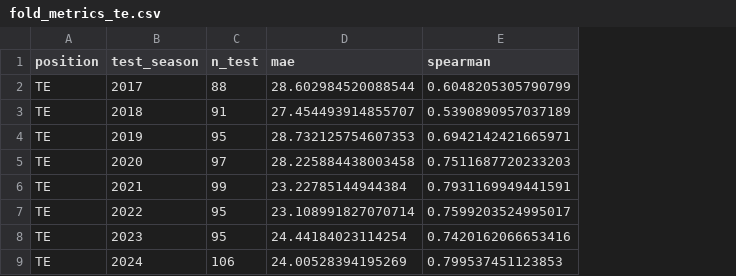
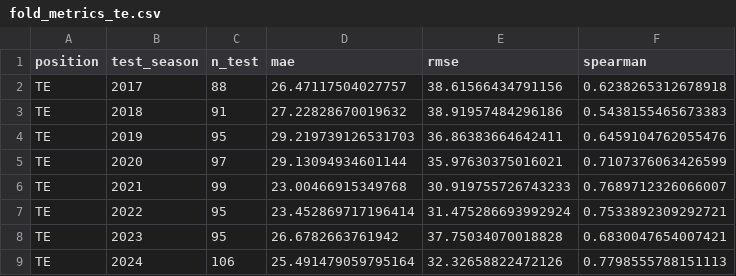
Before and after one commit to VirajP2004/Fantasy-Football-Trade-Valuation, a CSV file: data/processed/fold_metrics_te.csv, drawn as a sheet; addresses are those after the commit; the diff names each change by its address in the sheet, - before the commit and + after, or states it on an @@ line.

Commit message:
TE: tuned model (constrained by MAE tiebreak), delta-bucket ratio now 1.66x (4-for-4 cross-position), scarcity_z tail asymmetry matches WR not QB/RB, draft_tier_Round 2-3 conditionally survives tuning, real-prediction gaps documented

```diff
--- a/data/processed/fold_metrics_te.csv
+++ b/data/processed/fold_metrics_te.csv
+column E (rmse), rows 2-9: 38.61566434791156 | 38.91957484296186 | 36.86383664642411 | 35.97630375016021 | 30.919755726743233 | 31.475286693992924 | 37.75034070018828 | 32.32658822472126
-D2 (mae): 28.602984520088544
+D2 (mae): 26.47117504027757
-F2 (spearman): 0.6048205305790799
+F2 (spearman): 0.6238265312678918
-D3 (mae): 27.454493914855707
+D3 (mae): 27.22828670019632
-F3 (spearman): 0.5390890957037189
+F3 (spearman): 0.5438155465673383
-D4 (mae): 28.732125754607353
+D4 (mae): 29.219739126531703
-F4 (spearman): 0.6942142421665971
+F4 (spearman): 0.6459104762055476
-D5 (mae): 28.225884438003458
+D5 (mae): 29.13094934601144
-F5 (spearman): 0.7511687720233203
+F5 (spearman): 0.7107376063426599
-D6 (mae): 23.22785144944384
+D6 (mae): 23.00466915349768
-F6 (spearman): 0.7931169949441591
+F6 (spearman): 0.7689712326066007
-D7 (mae): 23.108991827070714
+D7 (mae): 23.452869717196414
-F7 (spearman): 0.7599203524995017
+F7 (spearman): 0.7533892309292721
-D8 (mae): 24.44184023114254
+D8 (mae): 26.6782663761942
-F8 (spearman): 0.7420162066653416
+F8 (spearman): 0.6830047654007421
-D9 (mae): 24.00528394195269
+D9 (mae): 25.491479059795164
-F9 (spearman): 0.799537451123853
+F9 (spearman): 0.7798555788151113
```
Also changed, not shown: 4 other files.
